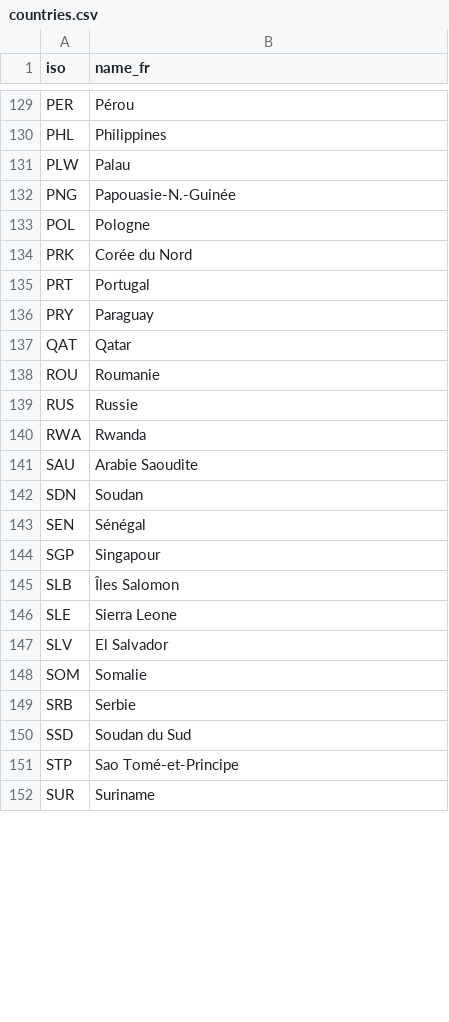
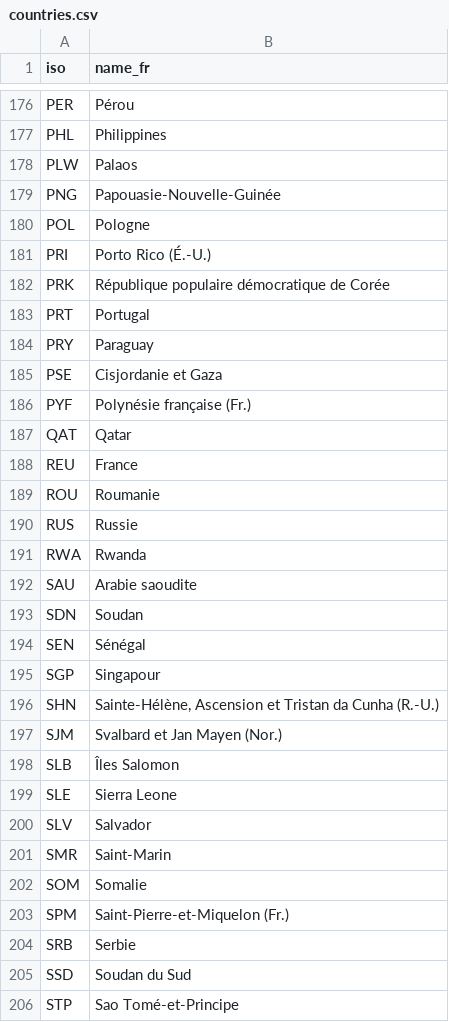
Before and after one commit to bmatge/map-creances-apd, a CSV file: sources/countries.csv, drawn as a sheet; only a part is shown, gaps mark what is left out; the shorter side is filled out with more unchanged rows; the diff covers the shown part only.

```diff
--- a/sources/countries.csv
+++ b/sources/countries.csv
@@ -130,9 +177,13 @@ PER,Pérou
 PHL,Philippines
-PLW,Palau
-PNG,Papouasie-N.-Guinée
+PLW,Palaos
+PNG,Papouasie-Nouvelle-Guinée
 POL,Pologne
-PRK,Corée du Nord
+PRI,Porto Rico (É.-U.)
+PRK,République populaire démocratique de Corée
 PRT,Portugal
 PRY,Paraguay
+PSE,Cisjordanie et Gaza
+PYF,Polynésie française (Fr.)
 QAT,Qatar
+REU,France
 ROU,Roumanie
@@ -140,3 +191,3 @@ RUS,Russie
 RWA,Rwanda
-SAU,Arabie Saoudite
+SAU,Arabie saoudite
 SDN,Soudan
@@ -144,6 +195,10 @@ SEN,Sénégal
 SGP,Singapour
+SHN,"Sainte-Hélène, Ascension et Tristan da Cunha (R.-U.)"
+SJM,Svalbard et Jan Mayen (Nor.)
 SLB,Îles Salomon
 SLE,Sierra Leone
-SLV,El Salvador
+SLV,Salvador
+SMR,Saint-Marin
 SOM,Somalie
+SPM,Saint-Pierre-et-Miquelon (Fr.)
 SRB,Serbie
```
Also changed, not shown: 59 added rows and 21 edited cells elsewhere in this file, downloads/club_de_paris_debtor_countries.csv, downloads/club_de_paris_pays_debiteurs.csv, 9 other files.
